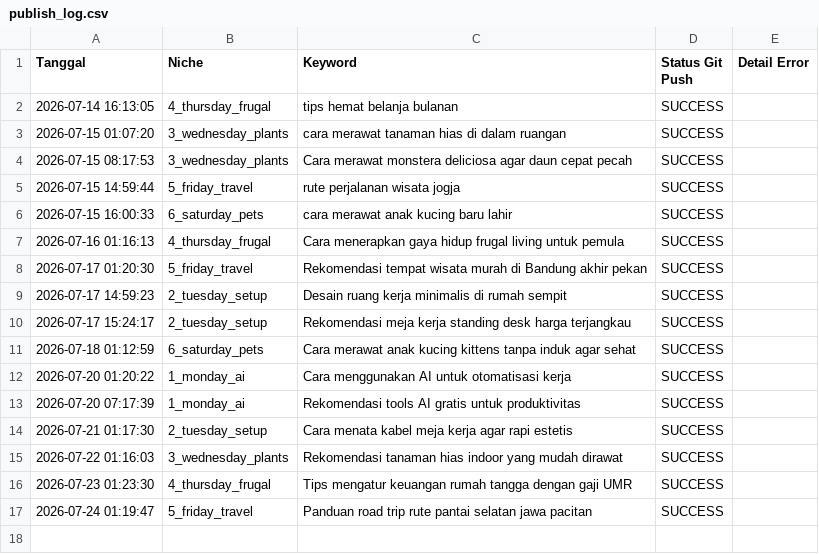
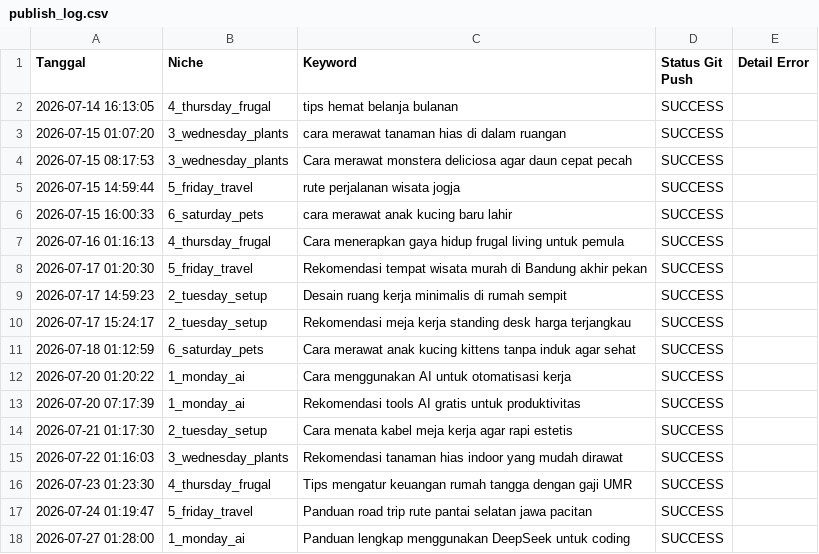
Before and after one commit to visualmulia/ALwrity, a CSV file: publish_log.csv, drawn as a sheet; the diff names each change by its address in the sheet, - before the commit and + after, or states it on an @@ line.

```diff
--- a/publish_log.csv
+++ b/publish_log.csv
+row 18: 2026-07-27 01:28:00 | 1_monday_ai | Panduan lengkap menggunakan DeepSeek untuk coding | SUCCESS
```
Also changed, not shown: 1 other file.
